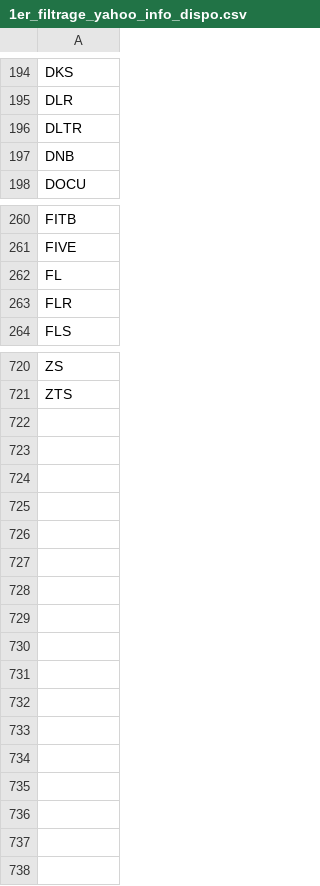
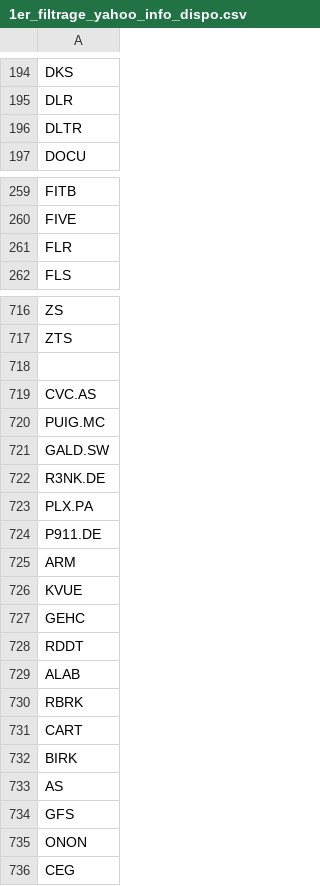
Before and after one commit to Patagouin/dash_deep, a CSV file: data/1er_filtrage_yahoo_info_dispo.csv, drawn as a sheet; only a part is shown, gaps mark what is left out; removed rows and columns are numbered as before the commit, all else as after; the diff covers the shown part only; the diff names each change by its address in the sheet, - before the commit and + after, or states it on an @@ line.

```diff
--- a/data/1er_filtrage_yahoo_info_dispo.csv
+++ b/data/1er_filtrage_yahoo_info_dispo.csv
-row 197: DNB
-row 262: FL
+row 718: (empty)
+row 719: CVC.AS
+row 720: PUIG.MC
+row 721: GALD.SW
+row 722: R3NK.DE
+row 723: PLX.PA
+row 724: P911.DE
+row 725: ARM
+row 726: KVUE
+row 727: GEHC
+row 728: RDDT
+row 729: ALAB
+row 730: RBRK
+row 731: CART
+row 732: BIRK
+row 733: AS
+row 734: GFS
+row 735: ONON
+row 736: CEG
```
Also changed, not shown: 2 removed rows elsewhere in this file, 50 other files.
